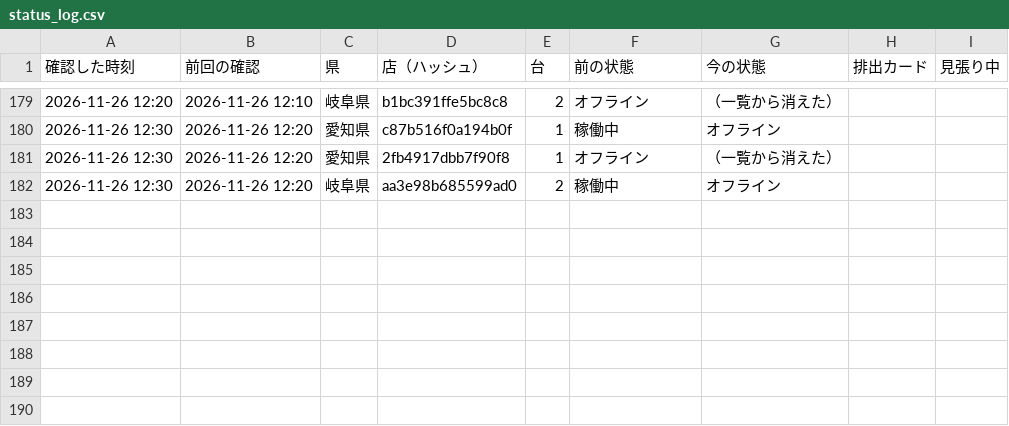
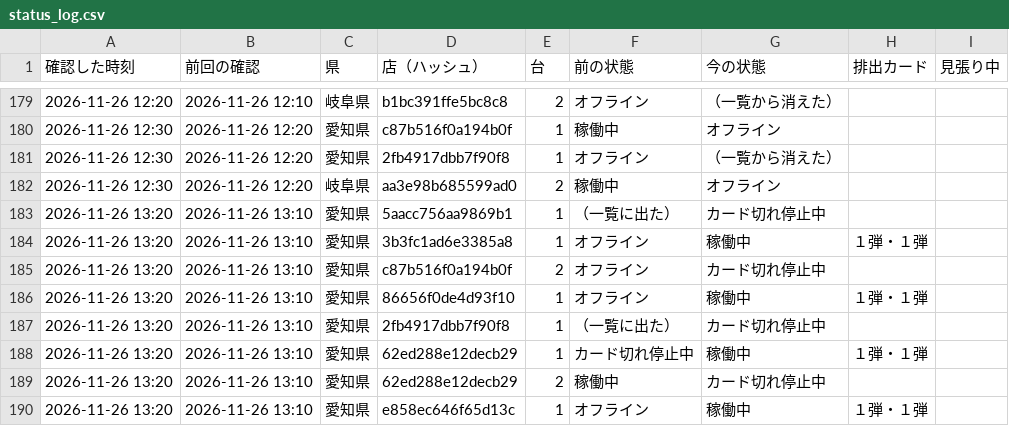
Before and after one commit to kous8770/aikatsu-shop-watch, a CSV file: status_log.csv, drawn as a sheet; only a part is shown, gaps mark what is left out; the diff names each change by its address in the sheet, - before the commit and + after, or states it on an @@ line.

```diff
--- a/status_log.csv
+++ b/status_log.csv
+row 183: 2026-11-26 13:20 | 2026-11-26 13:10 | 愛知県 | 5aacc756aa9869b1 | 1 | （一覧に出た） | カード切れ停止中
+row 184: 2026-11-26 13:20 | 2026-11-26 13:10 | 愛知県 | 3b3fc1ad6e3385a8 | 1 | オフライン | 稼働中 | １弾・１弾
+row 185: 2026-11-26 13:20 | 2026-11-26 13:10 | 愛知県 | c87b516f0a194b0f | 2 | オフライン | カード切れ停止中
+row 186: 2026-11-26 13:20 | 2026-11-26 13:10 | 愛知県 | 86656f0de4d93f10 | 1 | オフライン | 稼働中 | １弾・１弾
+row 187: 2026-11-26 13:20 | 2026-11-26 13:10 | 愛知県 | 2fb4917dbb7f90f8 | 1 | （一覧に出た） | カード切れ停止中
+row 188: 2026-11-26 13:20 | 2026-11-26 13:10 | 愛知県 | 62ed288e12decb29 | 1 | カード切れ停止中 | 稼働中 | １弾・１弾
+row 189: 2026-11-26 13:20 | 2026-11-26 13:10 | 愛知県 | 62ed288e12decb29 | 2 | 稼働中 | カード切れ停止中
+row 190: 2026-11-26 13:20 | 2026-11-26 13:10 | 愛知県 | e858ec646f65d13c | 1 | オフライン | 稼働中 | １弾・１弾
```
Also changed, not shown: 1 other file.
